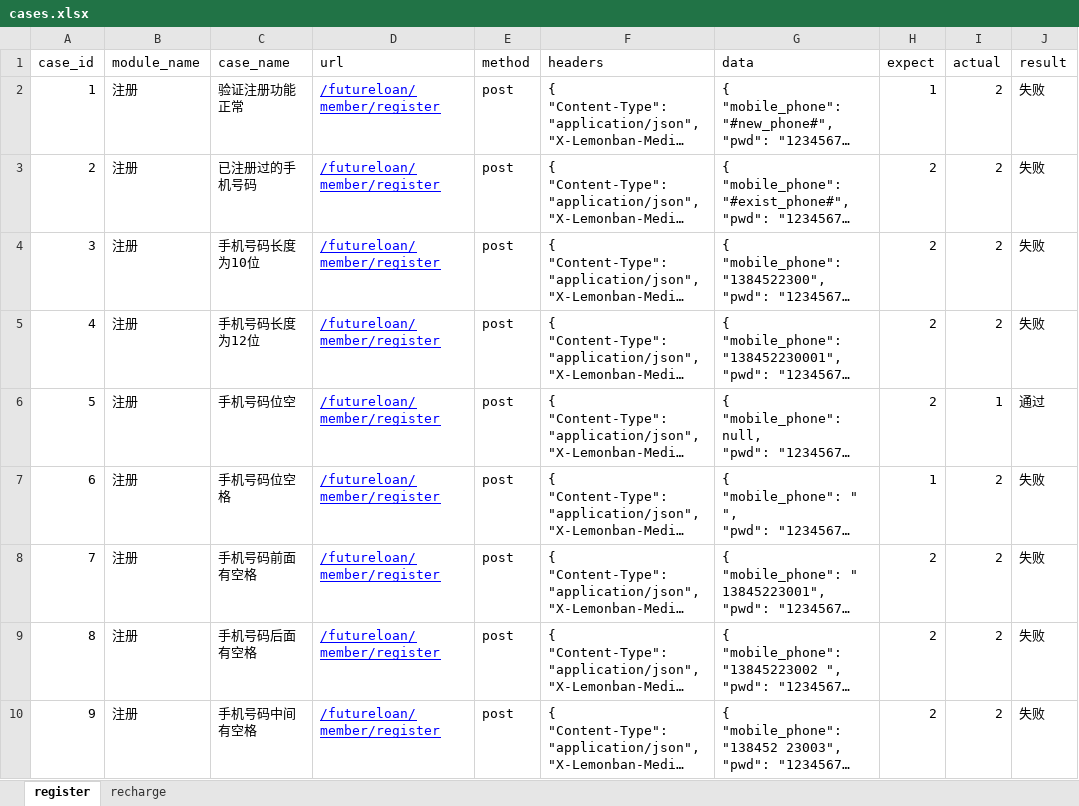
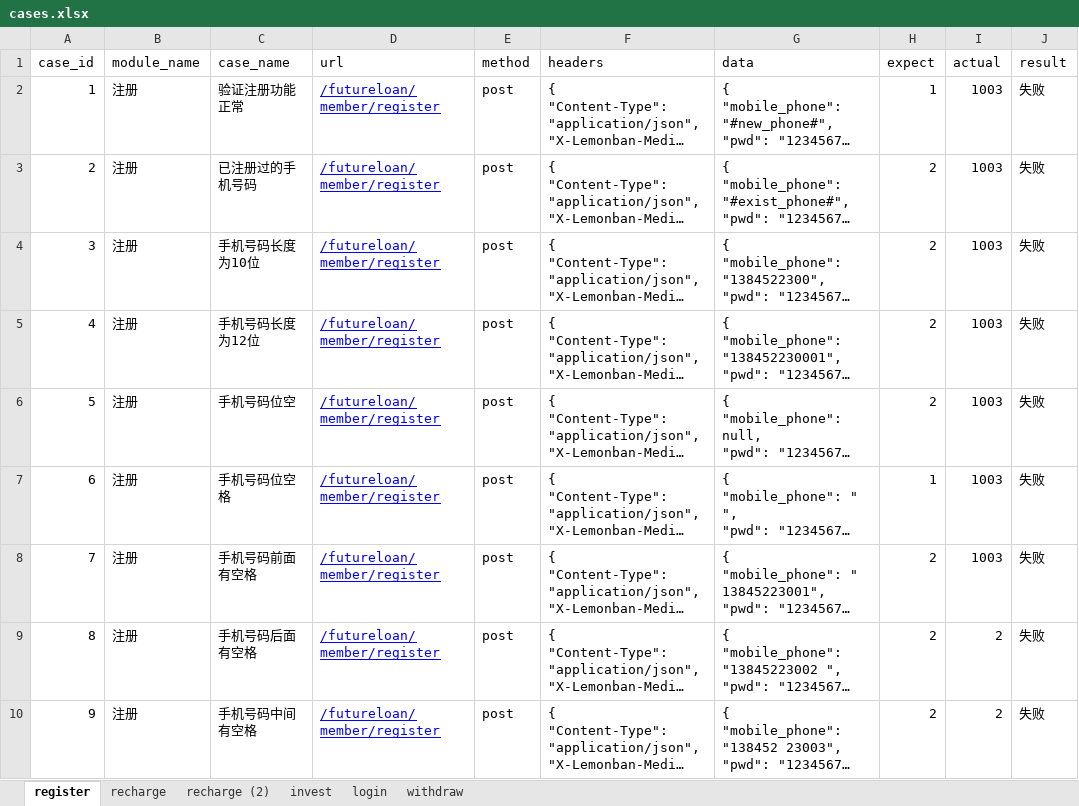
Before and after one commit to 22w-RMB/Code, an Excel workbook: PythonCode/InterfaceTest/resource/excel/cases.xlsx, sheet register, drawn as a sheet; only a part is shown; long unchanged cells end in …; values as stored, in another font and other column widths than the file's, no borders; the diff names each change by its address in the sheet, - before the commit and + after, or states it on an @@ line.

```diff
--- a/PythonCode/InterfaceTest/resource/excel/cases.xlsx (sheet register)
+++ b/PythonCode/InterfaceTest/resource/excel/cases.xlsx (sheet register)
+sheet tab: recharge (2)
+sheet tab: invest
+sheet tab: login
+sheet tab: withdraw
-I2:I5 (actual): 2
+I2:I5 (actual): 1003
-I6 (actual): 1
+I6 (actual): 1003
-J6 (result): 通过
+J6 (result): 失败
-I7:I8 (actual): 2
+I7:I8 (actual): 1003
```
Also changed, not shown: sheet recharge, 24 other files.
